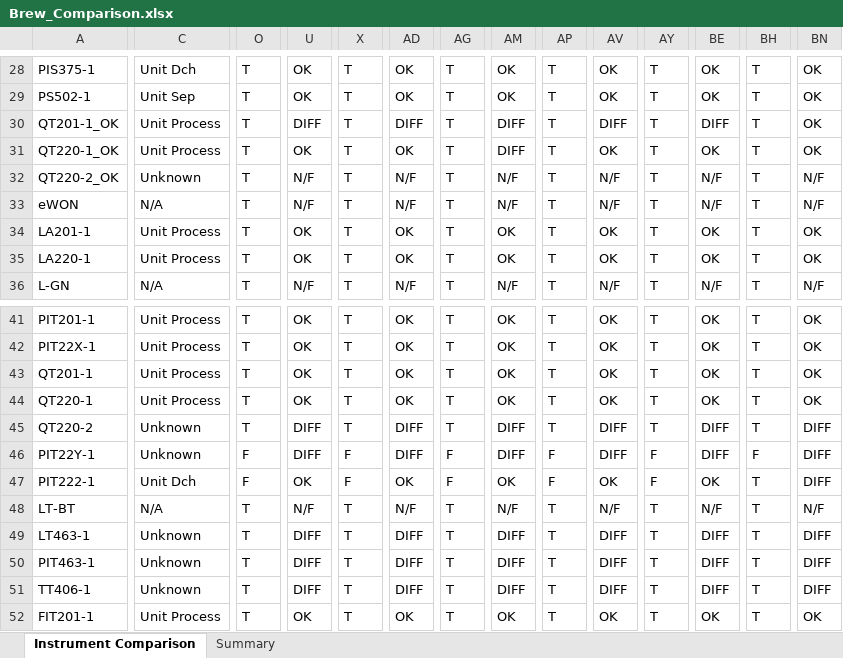
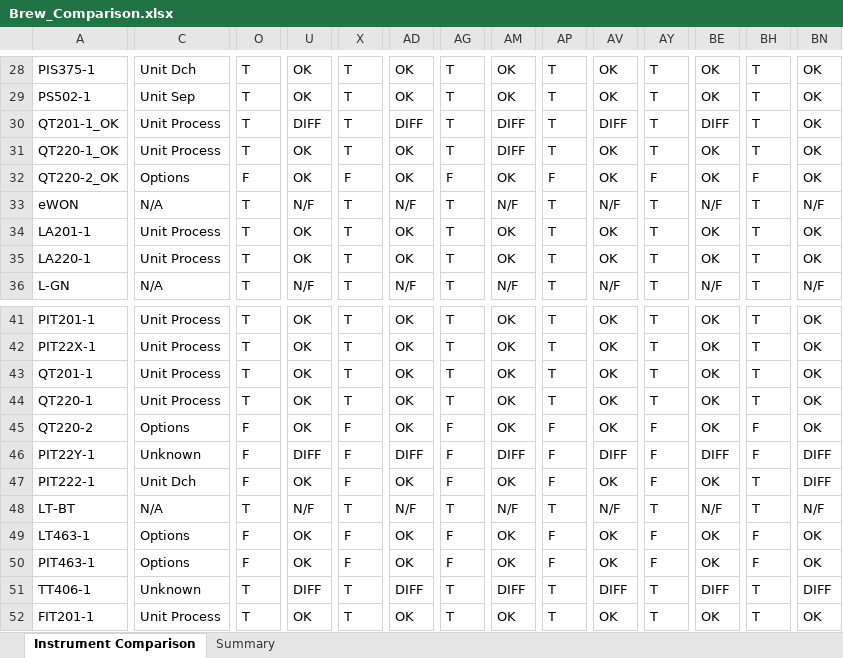
Before and after one commit to mahmudul0013/git_CodePlayground, an Excel workbook: Brew_Comparison.xlsx, sheet Instrument Comparison, drawn as a sheet; only a part is shown, gaps mark what is left out; values as stored, in another font and other column widths than the file's, no cell formats; the diff covers the shown part only; the diff names each change by its address in the sheet, - before the commit and + after, or states it on an @@ line.

```diff
--- a/Brew_Comparison.xlsx (sheet Instrument Comparison)
+++ b/Brew_Comparison.xlsx (sheet Instrument Comparison)
-C32: Unknown
+C32: Options
-O32: T
+O32: F
-U32: N/F
+U32: OK
-X32: T
+X32: F
-AD32: N/F
+AD32: OK
-AG32: T
+AG32: F
-AM32: N/F
+AM32: OK
-AP32: T
+AP32: F
-AV32: N/F
+AV32: OK
-AY32: T
+AY32: F
-BE32: N/F
+BE32: OK
-BH32: T
+BH32: F
-BN32: N/F
+BN32: OK
-C45: Unknown
+C45: Options
-O45: T
+O45: F
-U45: DIFF
+U45: OK
-X45: T
+X45: F
-AD45: DIFF
+AD45: OK
-AG45: T
+AG45: F
-AM45: DIFF
+AM45: OK
-AP45: T
+AP45: F
-AV45: DIFF
+AV45: OK
-AY45: T
+AY45: F
-BE45: DIFF
+BE45: OK
-BH45: T
+BH45: F
-BN45: DIFF
+BN45: OK
-C49:C50: Unknown
+C49:C50: Options
-O49:O50: T
+O49:O50: F
-U49:U50: DIFF
+U49:U50: OK
-X49:X50: T
+X49:X50: F
-AD49:AD50: DIFF
+AD49:AD50: OK
-AG49:AG50: T
+AG49:AG50: F
-AM49:AM50: DIFF
+AM49:AM50: OK
-AP49:AP50: T
+AP49:AP50: F
-AV49:AV50: DIFF
+AV49:AV50: OK
-AY49:AY50: T
+AY49:AY50: F
-BE49:BE50: DIFF
+BE49:BE50: OK
-BH49:BH50: T
+BH49:BH50: F
-BN49:BN50: DIFF
+BN49:BN50: OK
```
Also changed, not shown: 266 edited cells elsewhere in this sheet, sheet Summary, cell formats, testLBB.xlsx, 12 other files.
